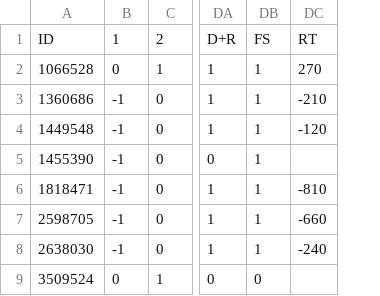
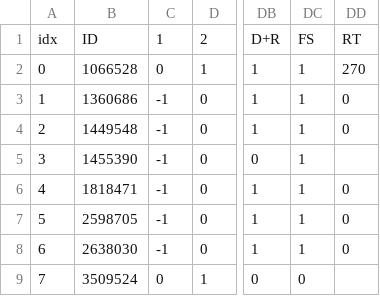
Before and after one commit to GiveMeJobGroup/2025-IoT-MiniProject, a CSV file: csv_convert/sleep_data.csv, drawn as a sheet; only a part is shown, gaps mark what is left out; removed rows and columns are numbered as before the commit, all else as after; the diff names each change by its address in the sheet, - before the commit and + after, or states it on an @@ line.

```diff
--- a/csv_convert/sleep_data.csv
+++ b/csv_convert/sleep_data.csv
+column A, rows 1-9: idx | 0 | 1 | 2 | 3 | 4 | 5 | 6 | 7
-column DC, rows 1-8: RT | 270 | -210 | -120 |  | -810 | -660 | -240
+column DD, rows 1-8: RT | 270 | 0 | 0 |  | 0 | 0 | 0
```
Also changed, not shown: 1 other file.
